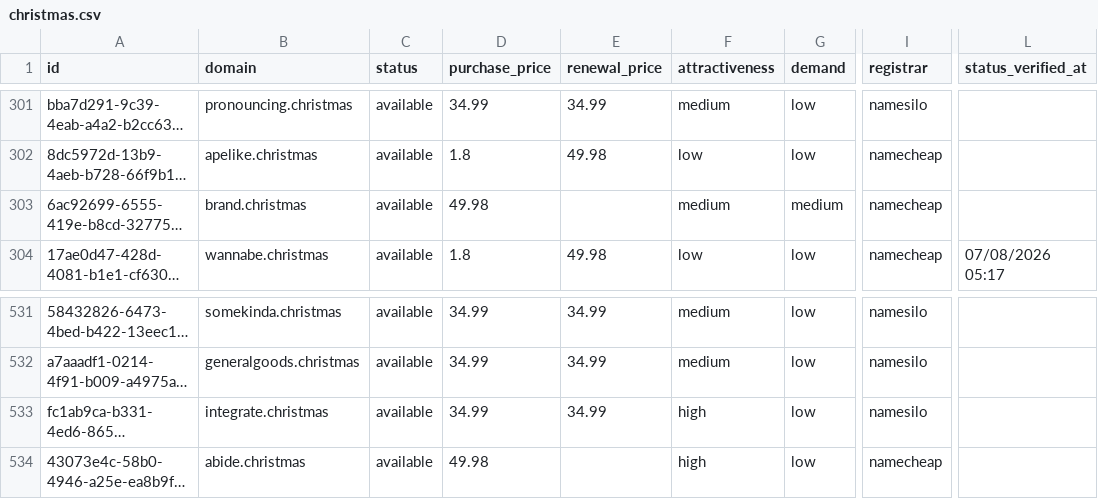
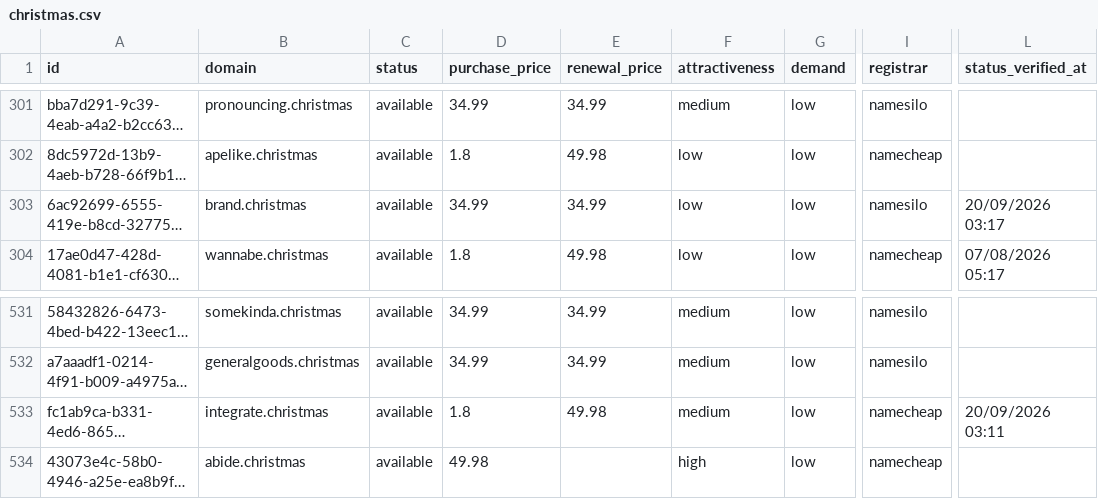
Before and after one commit to UniqueDomains/christmas-oneword-domains, a CSV file: christmas.csv, drawn as a sheet; only a part is shown, gaps mark what is left out; long unchanged cells end in …; the diff names each change by its address in the sheet, - before the commit and + after, or states it on an @@ line.

Commit message:
Domains update

```diff
--- a/christmas.csv
+++ b/christmas.csv
-D303 (purchase_price): 49.98
+D303 (purchase_price): 34.99
-E303 (renewal_price): (empty)
+E303 (renewal_price): 34.99
-F303 (attractiveness): medium
+F303 (attractiveness): low
-G303 (demand): medium
+G303 (demand): low
-I303 (registrar): namecheap
+I303 (registrar): namesilo
-L303 (status_verified_at): (empty)
+L303 (status_verified_at): 20/09/2026 03:17
-D533 (purchase_price): 34.99
+D533 (purchase_price): 1.8
-E533 (renewal_price): 34.99
+E533 (renewal_price): 49.98
-F533 (attractiveness): high
+F533 (attractiveness): medium
-I533 (registrar): namesilo
+I533 (registrar): namecheap
-L533 (status_verified_at): (empty)
+L533 (status_verified_at): 20/09/2026 03:11
```
Also changed, not shown: 4 other files.
